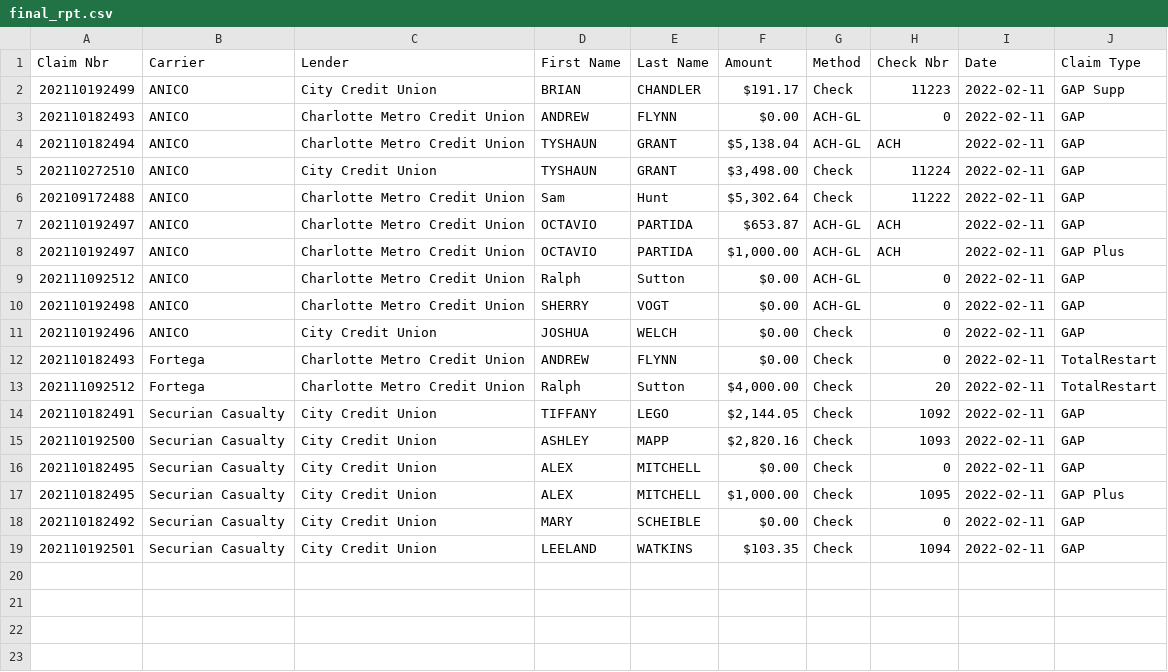
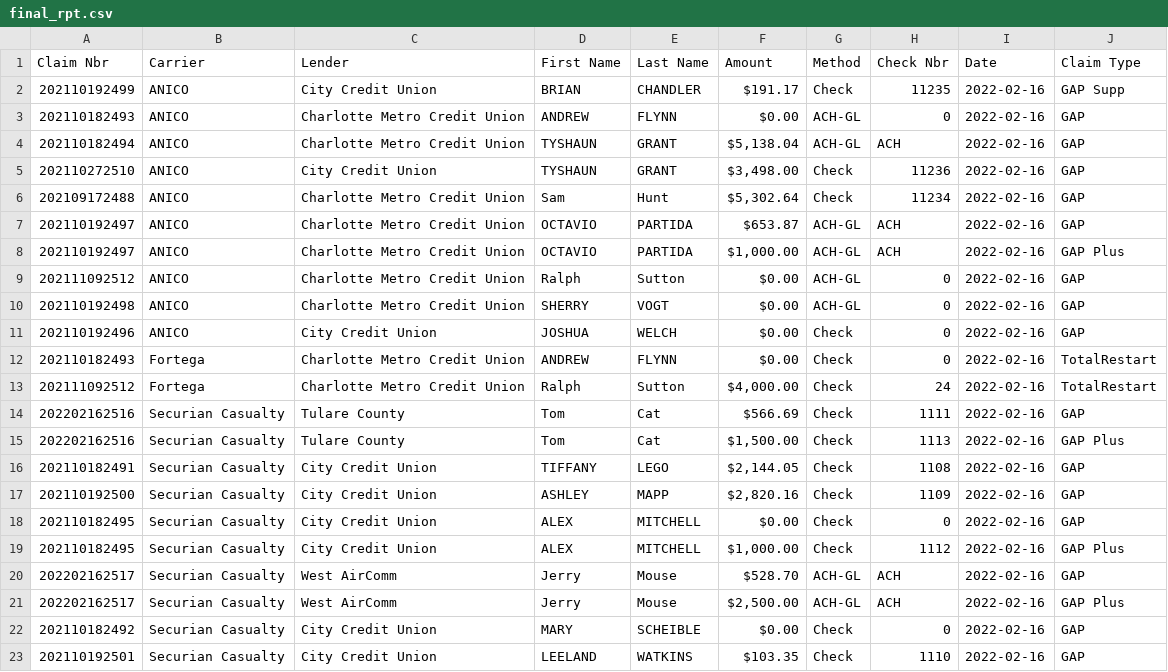
Before and after one commit to jediracer/Claim_Payments, a CSV file: letters/staging/final_rpt.csv, drawn as a sheet.

Commit message:
added contingent benefit amounts

```diff
--- a/letters/staging/final_rpt.csv
+++ b/letters/staging/final_rpt.csv
@@ -1,19 +1,23 @@
 Claim Nbr,Carrier,Lender,First Name,Last Name,Amount,Method,Check Nbr,Date,Claim Type
-202110192499,ANICO,City Credit Union,BRIAN ,CHANDLER,$191.17,Check,11223,2022-02-11,GAP Supp
-202110182493,ANICO,Charlotte Metro Credit Union,ANDREW,FLYNN,$0.00,ACH-GL,0,2022-02-11,GAP
-202110182494,ANICO,Charlotte Metro Credit Union,TYSHAUN,GRANT,"$5,138.04",ACH-GL,ACH,2022-02-11,GAP
-202110272510,ANICO,City Credit Union,TYSHAUN,GRANT,"$3,498.00",Check,11224,2022-02-11,GAP
-202109172488,ANICO,Charlotte Metro Credit Union,Sam,Hunt,"$5,302.64",Check,11222,2022-02-11,GAP
-202110192497,ANICO,Charlotte Metro Credit Union,OCTAVIO,PARTIDA,$653.87,ACH-GL,ACH,2022-02-11,GAP
-202110192497,ANICO,Charlotte Metro Credit Union,OCTAVIO,PARTIDA,"$1,000.00",ACH-GL,ACH,2022-02-11,GAP Plus
-202111092512,ANICO,Charlotte Metro Credit Union,Ralph,Sutton,$0.00,ACH-GL,0,2022-02-11,GAP
-202110192498,ANICO,Charlotte Metro Credit Union,SHERRY,VOGT,$0.00,ACH-GL,0,2022-02-11,GAP
-202110192496,ANICO,City Credit Union,JOSHUA,WELCH,$0.00,Check,0,2022-02-11,GAP
-202110182493,Fortega,Charlotte Metro Credit Union,ANDREW,FLYNN,$0.00,Check,0,2022-02-11,TotalRestart
-202111092512,Fortega,Charlotte Metro Credit Union,Ralph,Sutton,"$4,000.00",Check,20,2022-02-11,TotalRestart
-202110182491,Securian Casualty,City Credit Union,TIFFANY,LEGO,"$2,144.05",Check,1092,2022-02-11,GAP
-202110192500,Securian Casualty,City Credit Union,ASHLEY,MAPP,"$2,820.16",Check,1093,2022-02-11,GAP
-202110182495,Securian Casualty,City Credit Union,ALEX,MITCHELL,$0.00,Check,0,2022-02-11,GAP
-202110182495,Securian Casualty,City Credit Union,ALEX,MITCHELL,"$1,000.00",Check,1095,2022-02-11,GAP Plus
-202110182492,Securian Casualty,City Credit Union,MARY,SCHEIBLE,$0.00,Check,0,2022-02-11,GAP
-202110192501,Securian Casualty,City Credit Union,LEELAND,WATKINS,$103.35,Check,1094,2022-02-11,GAP
+202110192499,ANICO,City Credit Union,BRIAN ,CHANDLER,$191.17,Check,11235,2022-02-16,GAP Supp
+202110182493,ANICO,Charlotte Metro Credit Union,ANDREW,FLYNN,$0.00,ACH-GL,0,2022-02-16,GAP
+202110182494,ANICO,Charlotte Metro Credit Union,TYSHAUN,GRANT,"$5,138.04",ACH-GL,ACH,2022-02-16,GAP
+202110272510,ANICO,City Credit Union,TYSHAUN,GRANT,"$3,498.00",Check,11236,2022-02-16,GAP
+202109172488,ANICO,Charlotte Metro Credit Union,Sam,Hunt,"$5,302.64",Check,11234,2022-02-16,GAP
+202110192497,ANICO,Charlotte Metro Credit Union,OCTAVIO,PARTIDA,$653.87,ACH-GL,ACH,2022-02-16,GAP
+202110192497,ANICO,Charlotte Metro Credit Union,OCTAVIO,PARTIDA,"$1,000.00",ACH-GL,ACH,2022-02-16,GAP Plus
+202111092512,ANICO,Charlotte Metro Credit Union,Ralph,Sutton,$0.00,ACH-GL,0,2022-02-16,GAP
+202110192498,ANICO,Charlotte Metro Credit Union,SHERRY,VOGT,$0.00,ACH-GL,0,2022-02-16,GAP
+202110192496,ANICO,City Credit Union,JOSHUA,WELCH,$0.00,Check,0,2022-02-16,GAP
+202110182493,Fortega,Charlotte Metro Credit Union,ANDREW,FLYNN,$0.00,Check,0,2022-02-16,TotalRestart
+202111092512,Fortega,Charlotte Metro Credit Union,Ralph,Sutton,"$4,000.00",Check,24,2022-02-16,TotalRestart
+202202162516,Securian Casualty,Tulare County,Tom,Cat,$566.69,Check,1111,2022-02-16,GAP
+202202162516,Securian Casualty,Tulare County,Tom,Cat,"$1,500.00",Check,1113,2022-02-16,GAP Plus
+202110182491,Securian Casualty,City Credit Union,TIFFANY,LEGO,"$2,144.05",Check,1108,2022-02-16,GAP
+202110192500,Securian Casualty,City Credit Union,ASHLEY,MAPP,"$2,820.16",Check,1109,2022-02-16,GAP
+202110182495,Securian Casualty,City Credit Union,ALEX,MITCHELL,$0.00,Check,0,2022-02-16,GAP
+202110182495,Securian Casualty,City Credit Union,ALEX,MITCHELL,"$1,000.00",Check,1112,2022-02-16,GAP Plus
+202202162517,Securian Casualty,West AirComm,Jerry,Mouse,$528.70,ACH-GL,ACH,2022-02-16,GAP
+202202162517,Securian Casualty,West AirComm,Jerry,Mouse,"$2,500.00",ACH-GL,ACH,2022-02-16,GAP Plus
+202110182492,Securian Casualty,City Credit Union,MARY,SCHEIBLE,$0.00,Check,0,2022-02-16,GAP
+202110192501,Securian Casualty,City Credit Union,LEELAND,WATKINS,$103.35,Check,1110,2022-02-16,GAP
```
Also changed, not shown: 5 other files.
